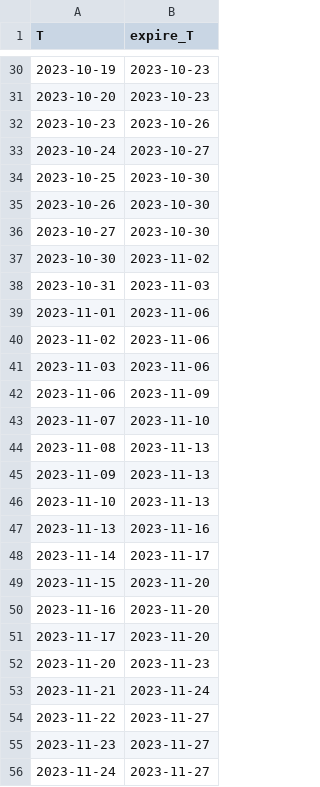
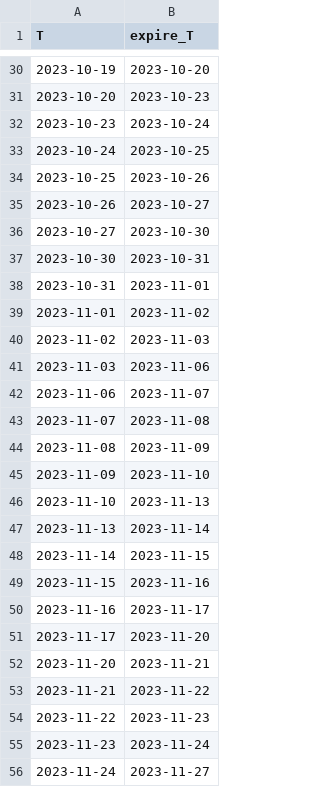
Before and after one commit to kk19990709/plan, a CSV file: date.csv, drawn as a sheet; only a part is shown, gaps mark what is left out; the diff covers the shown part only.

```diff
--- a/date.csv
+++ b/date.csv
@@ -30,27 +30,27 @@ T,expire_T
-2023-10-19,2023-10-23
+2023-10-19,2023-10-20
 2023-10-20,2023-10-23
-2023-10-23,2023-10-26
-2023-10-24,2023-10-27
-2023-10-25,2023-10-30
-2023-10-26,2023-10-30
+2023-10-23,2023-10-24
+2023-10-24,2023-10-25
+2023-10-25,2023-10-26
+2023-10-26,2023-10-27
 2023-10-27,2023-10-30
-2023-10-30,2023-11-02
-2023-10-31,2023-11-03
-2023-11-01,2023-11-06
-2023-11-02,2023-11-06
+2023-10-30,2023-10-31
+2023-10-31,2023-11-01
+2023-11-01,2023-11-02
+2023-11-02,2023-11-03
 2023-11-03,2023-11-06
-2023-11-06,2023-11-09
-2023-11-07,2023-11-10
-2023-11-08,2023-11-13
-2023-11-09,2023-11-13
+2023-11-06,2023-11-07
+2023-11-07,2023-11-08
+2023-11-08,2023-11-09
+2023-11-09,2023-11-10
 2023-11-10,2023-11-13
-2023-11-13,2023-11-16
-2023-11-14,2023-11-17
-2023-11-15,2023-11-20
-2023-11-16,2023-11-20
+2023-11-13,2023-11-14
+2023-11-14,2023-11-15
+2023-11-15,2023-11-16
+2023-11-16,2023-11-17
 2023-11-17,2023-11-20
-2023-11-20,2023-11-23
-2023-11-21,2023-11-24
-2023-11-22,2023-11-27
-2023-11-23,2023-11-27
+2023-11-20,2023-11-21
+2023-11-21,2023-11-22
+2023-11-22,2023-11-23
+2023-11-23,2023-11-24
 2023-11-24,2023-11-27
```
Also changed, not shown: 42 edited cells elsewhere in this file, 6 other files.
